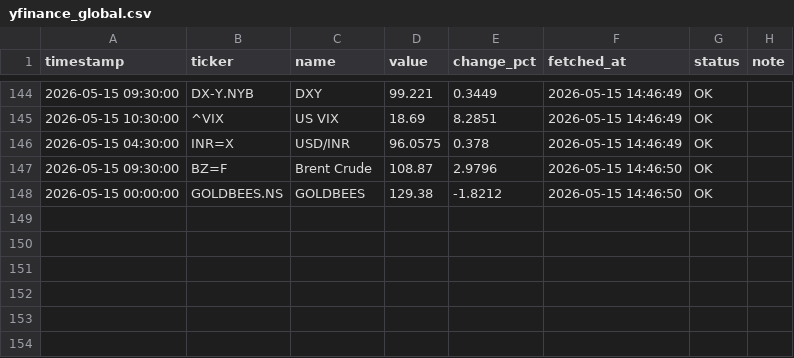
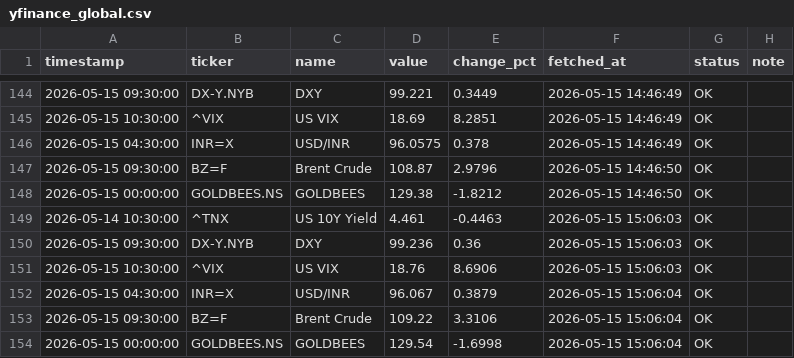
Before and after one commit to abhiarjun231-netizen/Engine-A-Dashboard-v2, a CSV file: data/core/yfinance_global.csv, drawn as a sheet; only a part is shown, gaps mark what is left out; the diff names each change by its address in the sheet, - before the commit and + after, or states it on an @@ line.

```diff
--- a/data/core/yfinance_global.csv
+++ b/data/core/yfinance_global.csv
+row 149: 2026-05-14 10:30:00 | ^TNX | US 10Y Yield | 4.461 | -0.4463 | 2026-05-15 15:06:03 | OK
+row 150: 2026-05-15 09:30:00 | DX-Y.NYB | DXY | 99.236 | 0.36 | 2026-05-15 15:06:03 | OK
+row 151: 2026-05-15 10:30:00 | ^VIX | US VIX | 18.76 | 8.6906 | 2026-05-15 15:06:03 | OK
+row 152: 2026-05-15 04:30:00 | INR=X | USD/INR | 96.067 | 0.3879 | 2026-05-15 15:06:04 | OK
+row 153: 2026-05-15 09:30:00 | BZ=F | Brent Crude | 109.22 | 3.3106 | 2026-05-15 15:06:04 | OK
+row 154: 2026-05-15 00:00:00 | GOLDBEES.NS | GOLDBEES | 129.54 | -1.6998 | 2026-05-15 15:06:04 | OK
```
Also changed, not shown: data/core/angel_one_indian.csv, data/core/bond_yields.csv, 2 other files.
